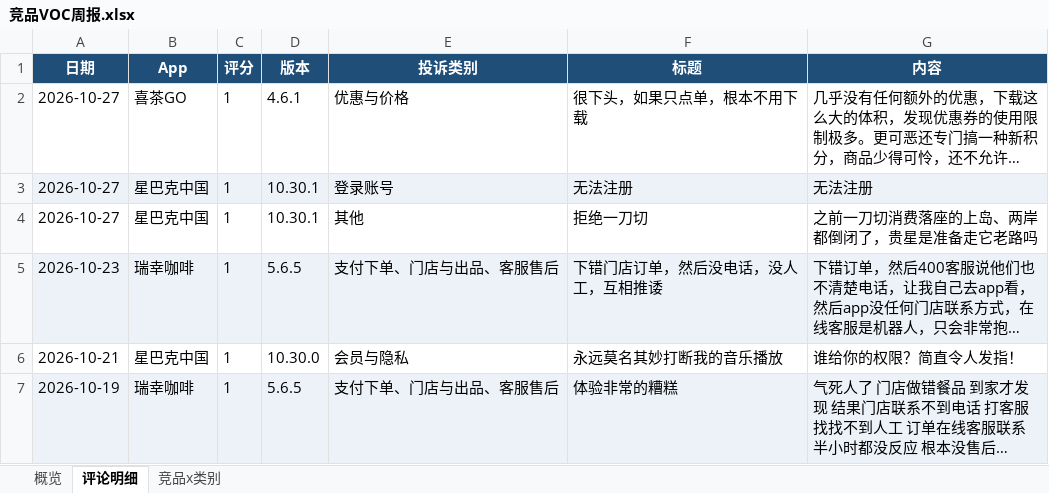
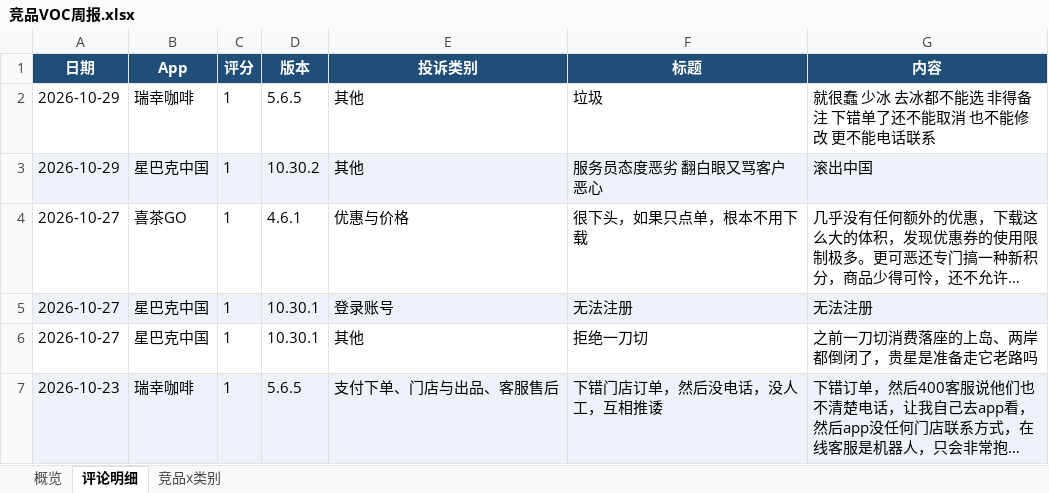
Before and after one commit to EGG-ZERO/appstore-voc-radar, an Excel workbook: reports/竞品VOC周报.xlsx, sheet 评论明细, drawn as a sheet; only a part is shown; the shorter side is filled out with more unchanged rows; long unchanged cells end in …; values as stored, in another font and other column widths than the file's, no borders; the diff names each change by its address in the sheet, - before the commit and + after, or states it on an @@ line.

```diff
--- a/reports/竞品VOC周报.xlsx (sheet 评论明细)
+++ b/reports/竞品VOC周报.xlsx (sheet 评论明细)
+row 2: 2026-10-29 | 瑞幸咖啡 | 1 | 5.6.5 | 其他 | 垃圾 | 就很蠢 少冰 去冰都不能选 非得备注 下错单了还不能取消 也不能修改 更不能电话联系
+row 3: 2026-10-29 | 星巴克中国 | 1 | 10.30.2 | 其他 | 服务员态度恶劣 翻白眼又骂客户恶心 | 滚出中国
```
Also changed, not shown: sheet 概览, sheet 竞品x类别, 4 other files.
